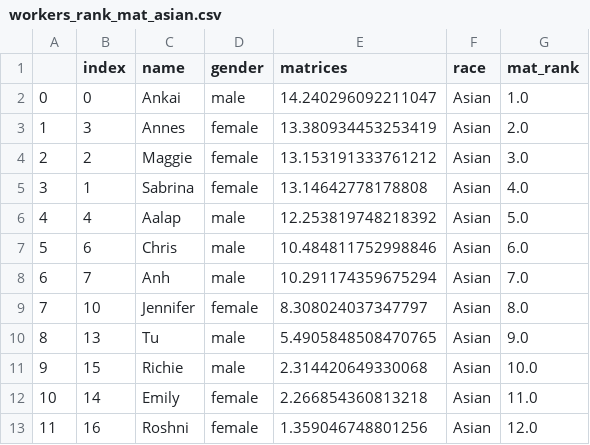
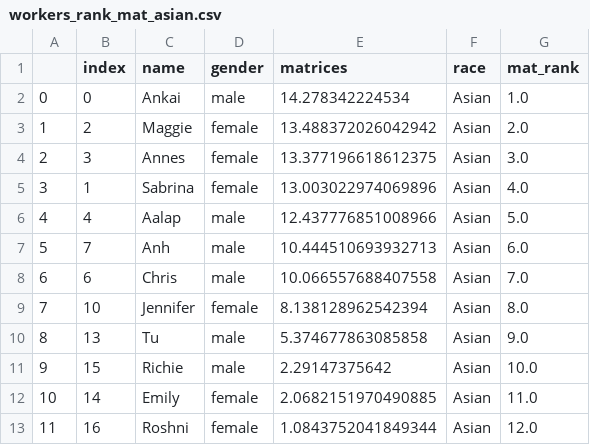
Before and after one commit to meyting/discrank, a CSV file: _static/global/rankrankings/workers_rank_mat_asian.csv, drawn as a sheet.

```diff
--- a/_static/global/rankrankings/workers_rank_mat_asian.csv
+++ b/_static/global/rankrankings/workers_rank_mat_asian.csv
@@ -1,13 +1,13 @@
 ,index,name,gender,matrices,race,mat_rank
-0,0,Ankai,male,14.240296092211047,Asian,1.0
-1,3,Annes,female,13.380934453253419,Asian,2.0
-2,2,Maggie,female,13.153191333761212,Asian,3.0
-3,1,Sabrina,female,13.14642778178808,Asian,4.0
-4,4,Aalap,male,12.253819748218392,Asian,5.0
-5,6,Chris,male,10.484811752998846,Asian,6.0
-6,7,Anh,male,10.291174359675294,Asian,7.0
-7,10,Jennifer,female,8.308024037347797,Asian,8.0
-8,13,Tu,male,5.4905848508470765,Asian,9.0
-9,15,Richie,male,2.314420649330068,Asian,10.0
-10,14,Emily,female,2.266854360813218,Asian,11.0
-11,16,Roshni,female,1.359046748801256,Asian,12.0
+0,0,Ankai,male,14.278342224534,Asian,1.0
+1,2,Maggie,female,13.488372026042942,Asian,2.0
+2,3,Annes,female,13.377196618612375,Asian,3.0
+3,1,Sabrina,female,13.003022974069896,Asian,4.0
+4,4,Aalap,male,12.437776851008966,Asian,5.0
+5,7,Anh,male,10.444510693932713,Asian,6.0
+6,6,Chris,male,10.066557688407558,Asian,7.0
+7,10,Jennifer,female,8.138128962542394,Asian,8.0
+8,13,Tu,male,5.374677863085858,Asian,9.0
+9,15,Richie,male,2.29147375642,Asian,10.0
+10,14,Emily,female,2.0682151970490885,Asian,11.0
+11,16,Roshni,female,1.0843752041849344,Asian,12.0
```
Also changed, not shown: _static/global/binaryrankings/workers_rank_mat.csv, _static/global/binaryrankings/workers_rank_re.csv, 3 other files.
